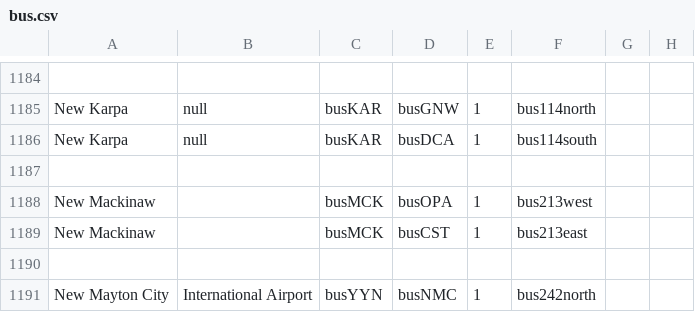
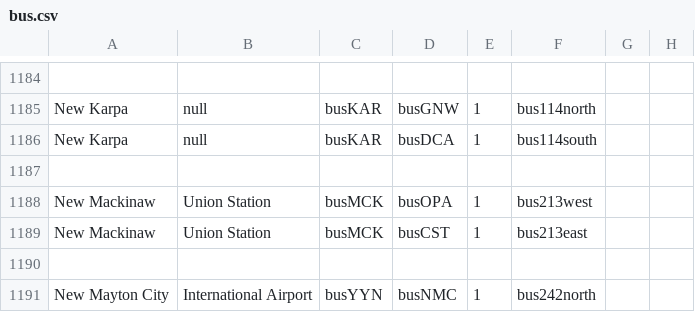
Before and after one commit to KittyCat11231/Feline-Holdings, a CSV file: src/intraroute/data/pathfinding/bus.csv, drawn as a sheet; only a part is shown, gaps mark what is left out.

Commit message:
IntraRoute data update

```diff
--- a/src/intraroute/data/pathfinding/bus.csv
+++ b/src/intraroute/data/pathfinding/bus.csv
@@ -1187,4 +1187,4 @@ New Karpa,null,busKAR,busDCA,1,bus114south,,
 ,,,,,,,
-New Mackinaw,,busMCK,busOPA,1,bus213west,,
-New Mackinaw,,busMCK,busCST,1,bus213east,,
+New Mackinaw,Union Station,busMCK,busOPA,1,bus213west,,
+New Mackinaw,Union Station,busMCK,busCST,1,bus213east,,
 ,,,,,,,
```
Also changed, not shown: src/intraroute/data/ui/stops/bus.csv, 1 other file.
